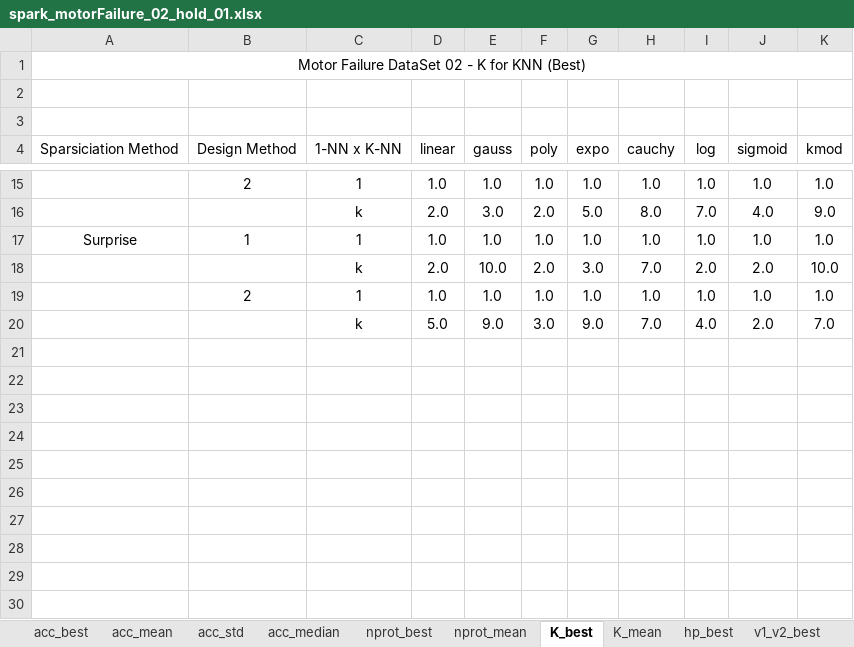
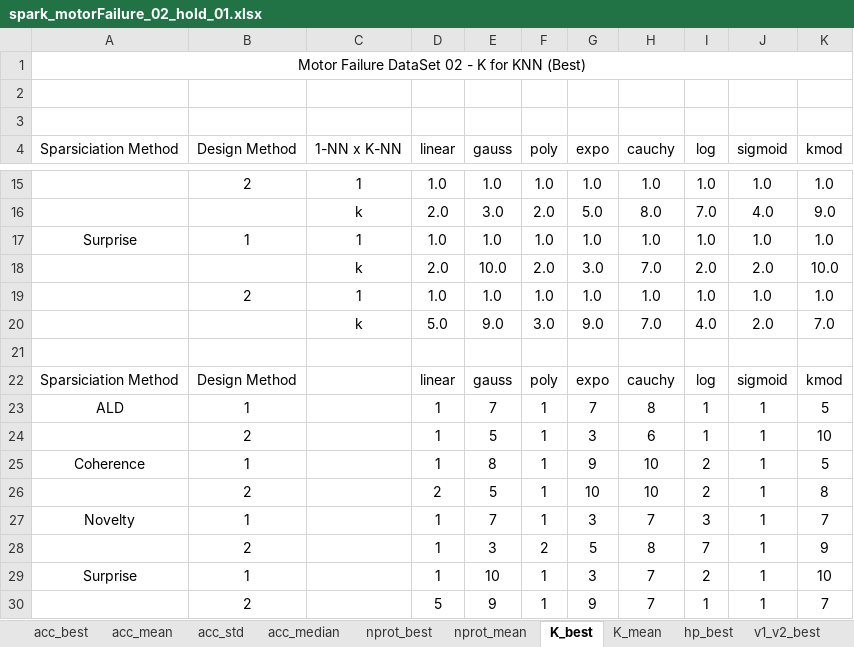
Before and after one commit to davidcoelho89/Matlab-MLTool-fp, an Excel workbook: results_analysis/spark_motorFailure_02_hold_01.xlsx, sheet K_best, drawn as a sheet; only a part is shown, gaps mark what is left out; values as stored, in another font and other column widths than the file's, no borders; the diff names each change by its address in the sheet, - before the commit and + after, or states it on an @@ line.

```diff
--- a/results_analysis/spark_motorFailure_02_hold_01.xlsx (sheet K_best)
+++ b/results_analysis/spark_motorFailure_02_hold_01.xlsx (sheet K_best)
+row 21: (empty)
+row 22: Sparsiciation Method | Design Method |  | linear | gauss | poly | expo | cauchy | log | sigmoid | kmod
+row 23: ALD | 1 |  | 1 | 7 | 1 | 7 | 8 | 1 | 1 | 5
+row 24:  | 2 |  | 1 | 5 | 1 | 3 | 6 | 1 | 1 | 10
+row 25: Coherence | 1 |  | 1 | 8 | 1 | 9 | 10 | 2 | 1 | 5
+row 26:  | 2 |  | 2 | 5 | 1 | 10 | 10 | 2 | 1 | 8
+row 27: Novelty | 1 |  | 1 | 7 | 1 | 3 | 7 | 3 | 1 | 7
+row 28:  | 2 |  | 1 | 3 | 2 | 5 | 8 | 7 | 1 | 9
+row 29: Surprise | 1 |  | 1 | 10 | 1 | 3 | 7 | 2 | 1 | 10
+row 30:  | 2 |  | 5 | 9 | 1 | 9 | 7 | 1 | 1 | 7
```
Also changed, not shown: sheet acc_std, sheet acc_mean, 1 other file.
